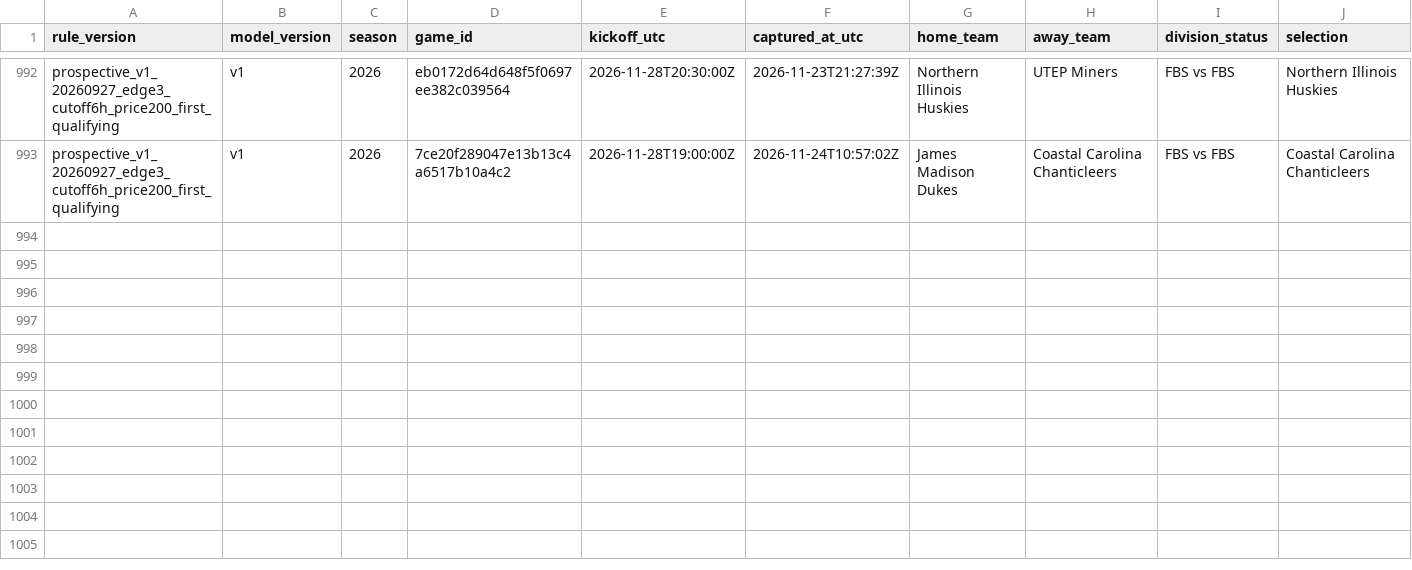
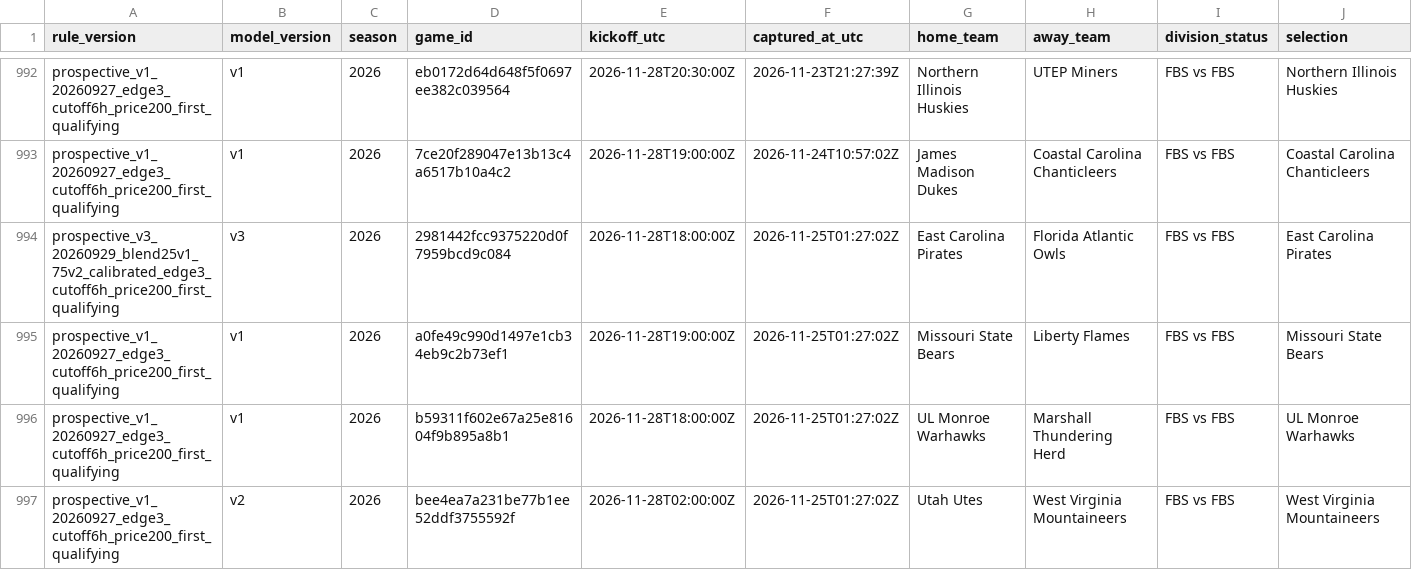
Before and after one commit to JarzCFB/codi-cfb-dashboard, a CSV file: prospective/graded_selections.csv, drawn as a sheet; only a part is shown, gaps mark what is left out; rows hold the shown columns only; the diff covers the shown part only; the diff names each change by its address in the sheet, - before the commit and + after, or states it on an @@ line.

```diff
--- a/prospective/graded_selections.csv
+++ b/prospective/graded_selections.csv
+row 994: prospective_v3_20260929_blend25v1_75v2_calibrated_edge3_cutoff6h_price200_first_qualifying | v3 | 2026 | 2981442fcc9375220d0f7959bcd9c084 | 2026-11-28T18:00:00Z | 2026-11-25T01:27:02Z | East Carolina Pirates | Florida Atlantic Owls | FBS vs FBS | East Carolina Pirates
+row 995: prospective_v1_20260927_edge3_cutoff6h_price200_first_qualifying | v1 | 2026 | a0fe49c990d1497e1cb34eb9c2b73ef1 | 2026-11-28T19:00:00Z | 2026-11-25T01:27:02Z | Missouri State Bears | Liberty Flames | FBS vs FBS | Missouri State Bears
+row 996: prospective_v1_20260927_edge3_cutoff6h_price200_first_qualifying | v1 | 2026 | b59311f602e67a25e81604f9b895a8b1 | 2026-11-28T18:00:00Z | 2026-11-25T01:27:02Z | UL Monroe Warhawks | Marshall Thundering Herd | FBS vs FBS | UL Monroe Warhawks
+row 997: prospective_v1_20260927_edge3_cutoff6h_price200_first_qualifying | v2 | 2026 | bee4ea7a231be77b1ee52ddf3755592f | 2026-11-28T02:00:00Z | 2026-11-25T01:27:02Z | Utah Utes | West Virginia Mountaineers | FBS vs FBS | West Virginia Mountaineers
```
Also changed, not shown: 4 added rows and 10 edited cells elsewhere in this file, 2 other files.
